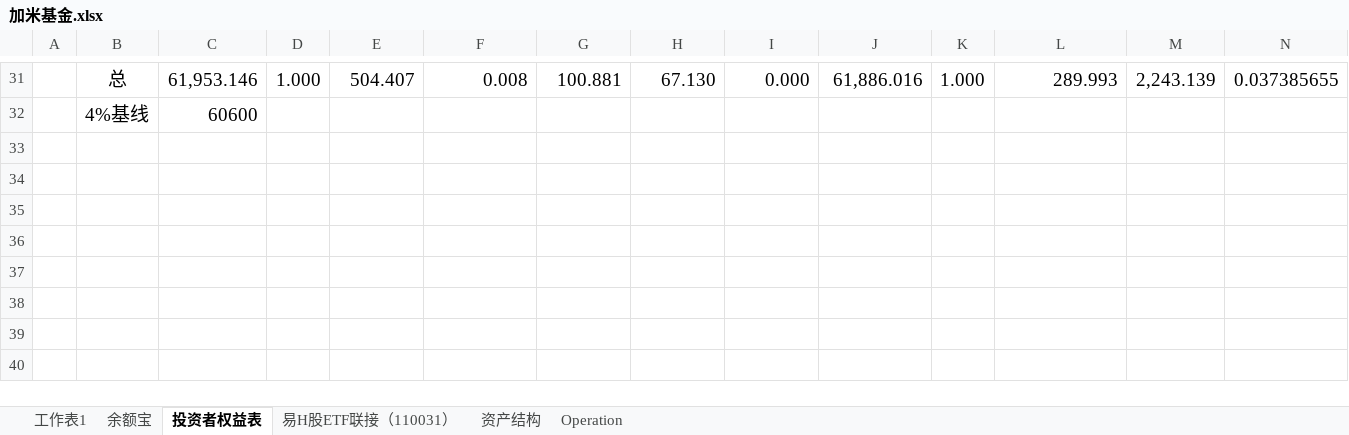
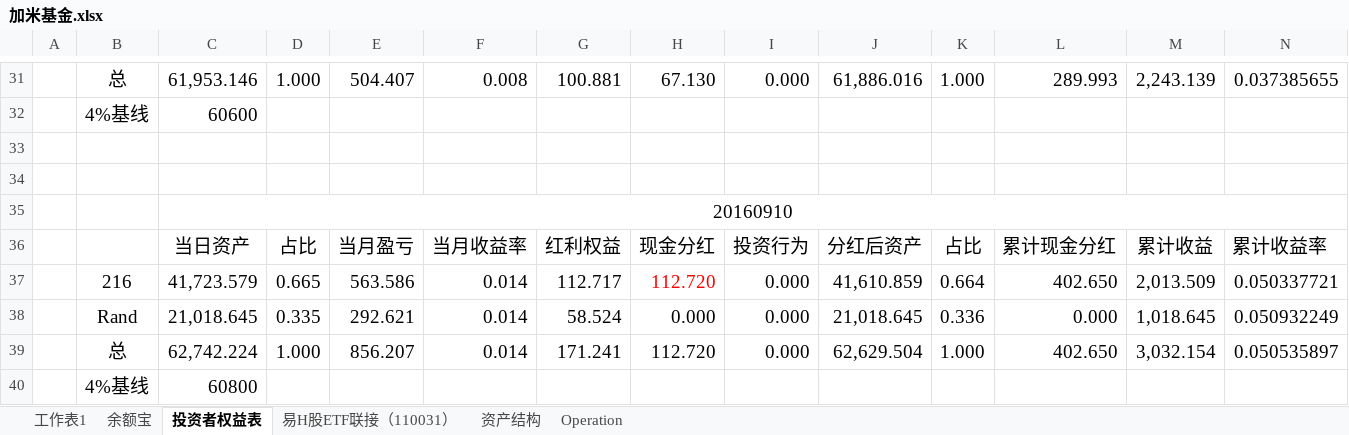
Before and after one commit to randliu/tractionrec, an Excel workbook: 加米基金.xlsx, sheet 投资者权益表, drawn as a sheet; only a part is shown, gaps mark what is left out; values as stored, in another font and other column widths than the file's, no borders; the diff names each change by its address in the sheet, - before the commit and + after, or states it on an @@ line.

```diff
--- a/加米基金.xlsx (sheet 投资者权益表)
+++ b/加米基金.xlsx (sheet 投资者权益表)
+row 33: (empty)
+row 34: (empty)
+row 35:  |  | 20160910
+row 36:  |  | 当日资产 | 占比 | 当月盈亏 | 当月收益率 | 红利权益 | 现金分红 | 投资行为 | 分红后资产 | 占比 | 累计现金分红 | 累计收益 | 累计收益率
+row 37:  | 216 | 41,723.579 | 0.665 | 563.586 | 0.014 | 112.717 | 112.720 | 0.000 | 41,610.859 | 0.664 | 402.650 | 2,013.509 | 0.050337721
+row 38:  | Rand | 21,018.645 | 0.335 | 292.621 | 0.014 | 58.524 | 0.000 | 0.000 | 21,018.645 | 0.336 | 0.000 | 1,018.645 | 0.050932249
+row 39:  | 总 | 62,742.224 | 1.000 | 856.207 | 0.014 | 171.241 | 112.720 | 0.000 | 62,629.504 | 1.000 | 402.650 | 3,032.154 | 0.050535897
+row 40:  | 4%基线 | 60800
```
Also changed, not shown: sheet 资产结构, sheet 易H股ETF联接（110031）, sheet 余额宝, formulas that keep their value.
